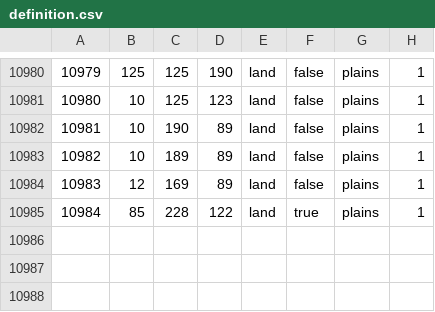
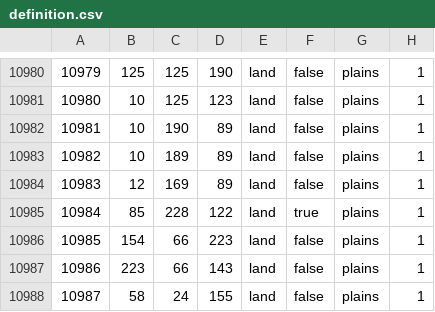
Before and after one commit to Losos2408/totmod, a CSV file: map/definition.csv, drawn as a sheet; only a part is shown, gaps mark what is left out; the diff names each change by its address in the sheet, - before the commit and + after, or states it on an @@ line.

```diff
--- a/map/definition.csv
+++ b/map/definition.csv
+row 10986: 10985 | 154 | 66 | 223 | land | false | plains | 1
+row 10987: 10986 | 223 | 66 | 143 | land | false | plains | 1
+row 10988: 10987 | 58 | 24 | 155 | land | false | plains | 1
```
Also changed, not shown: 7 other files.
